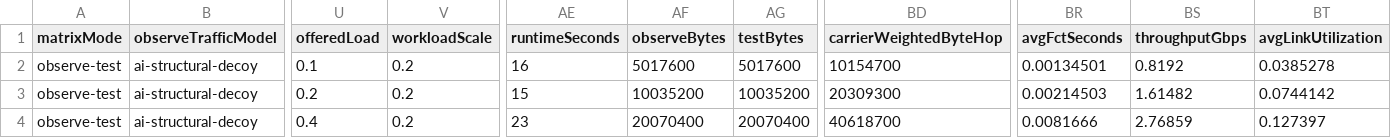
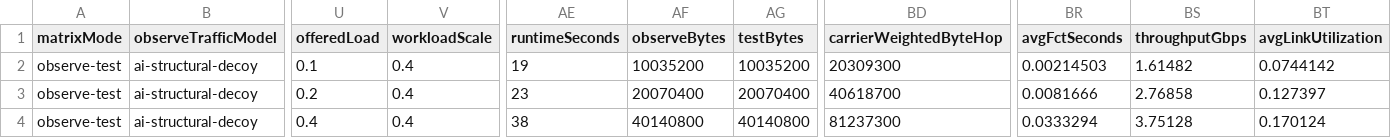
Before and after one commit to yoooo-Derek/simulation, a CSV file: results/smtra/ai-structural-decoy-carrier-aware/summary.csv, drawn as a sheet; only a part is shown, gaps mark what is left out; the diff covers the shown part only; the diff names each change by its address in the sheet, - before the commit and + after, or states it on an @@ line.

Commit message:
Rerun carrier-aware decoy at workload scale 0.4

```diff
--- a/results/smtra/ai-structural-decoy-carrier-aware/summary.csv
+++ b/results/smtra/ai-structural-decoy-carrier-aware/summary.csv
-V2:V4 (workloadScale): 0.2
+V2:V4 (workloadScale): 0.4
-AE2 (runtimeSeconds): 16
+AE2 (runtimeSeconds): 19
-AF2 (observeBytes): 5017600
+AF2 (observeBytes): 10035200
-AG2 (testBytes): 5017600
+AG2 (testBytes): 10035200
-BD2 (carrierWeightedByteHop): 10154700
+BD2 (carrierWeightedByteHop): 20309300
-BR2 (avgFctSeconds): 0.00134501
+BR2 (avgFctSeconds): 0.00214503
-BS2 (throughputGbps): 0.8192
+BS2 (throughputGbps): 1.61482
-BT2 (avgLinkUtilization): 0.0385278
+BT2 (avgLinkUtilization): 0.0744142
-AE3 (runtimeSeconds): 15
+AE3 (runtimeSeconds): 23
-AF3 (observeBytes): 10035200
+AF3 (observeBytes): 20070400
-AG3 (testBytes): 10035200
+AG3 (testBytes): 20070400
-BD3 (carrierWeightedByteHop): 20309300
+BD3 (carrierWeightedByteHop): 40618700
-BR3 (avgFctSeconds): 0.00214503
+BR3 (avgFctSeconds): 0.0081666
-BS3 (throughputGbps): 1.61482
+BS3 (throughputGbps): 2.76858
-BT3 (avgLinkUtilization): 0.0744142
+BT3 (avgLinkUtilization): 0.127397
-AE4 (runtimeSeconds): 23
+AE4 (runtimeSeconds): 38
-AF4 (observeBytes): 20070400
+AF4 (observeBytes): 40140800
-AG4 (testBytes): 20070400
+AG4 (testBytes): 40140800
-BD4 (carrierWeightedByteHop): 40618700
+BD4 (carrierWeightedByteHop): 81237300
-BR4 (avgFctSeconds): 0.0081666
+BR4 (avgFctSeconds): 0.0333294
-BS4 (throughputGbps): 2.76859
+BS4 (throughputGbps): 3.75128
-BT4 (avgLinkUtilization): 0.127397
+BT4 (avgLinkUtilization): 0.170124
```
Also changed, not shown: 81 edited cells elsewhere in this file, 22 other files.
